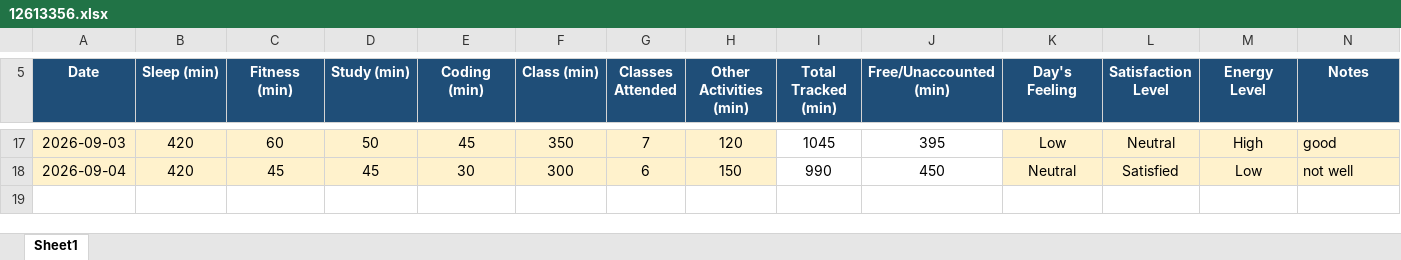
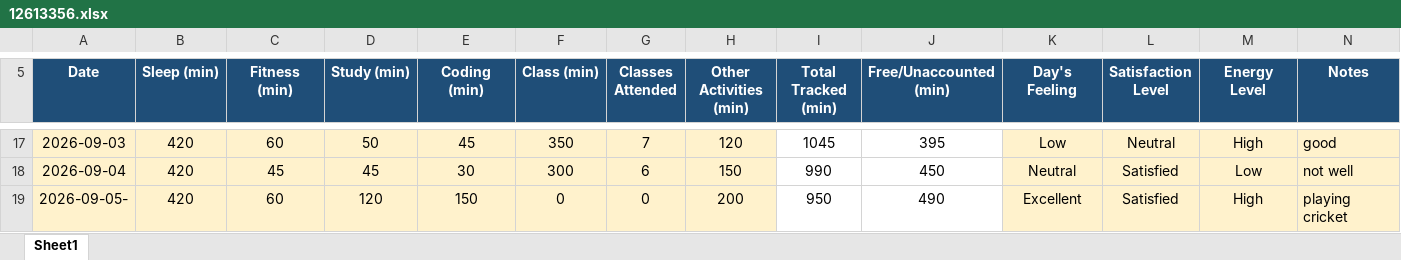
Before and after one commit to Harsht1112/CAP-776, an Excel workbook: 12613356.xlsx, sheet Sheet1, drawn as a sheet; only a part is shown, gaps mark what is left out; values as stored, in another font and other column widths than the file's, no borders; conditional formats not drawn; the diff names each change by its address in the sheet, - before the commit and + after, or states it on an @@ line.

Commit message:
Add files via upload

```diff
--- a/12613356.xlsx (sheet Sheet1)
+++ b/12613356.xlsx (sheet Sheet1)
+row 19: 2026-09-05- | 420 | 60 | 120 | 150 | 0 | 0 | 200 | 950 | 490 | Excellent | Satisfied | High | playing cricket
```
